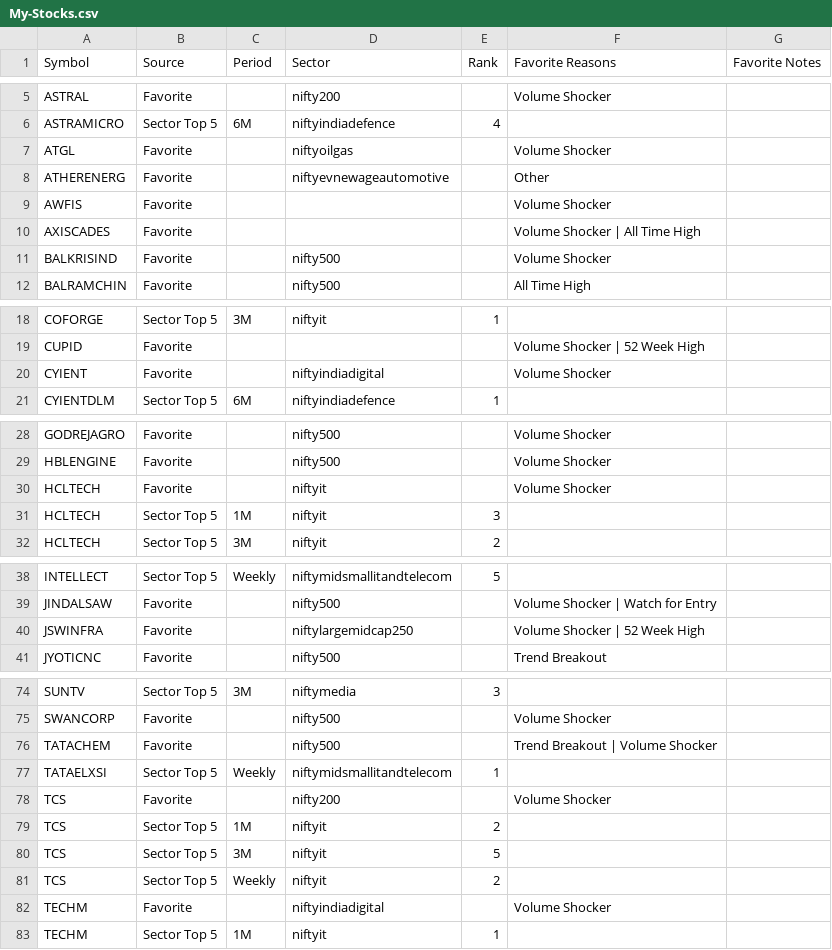
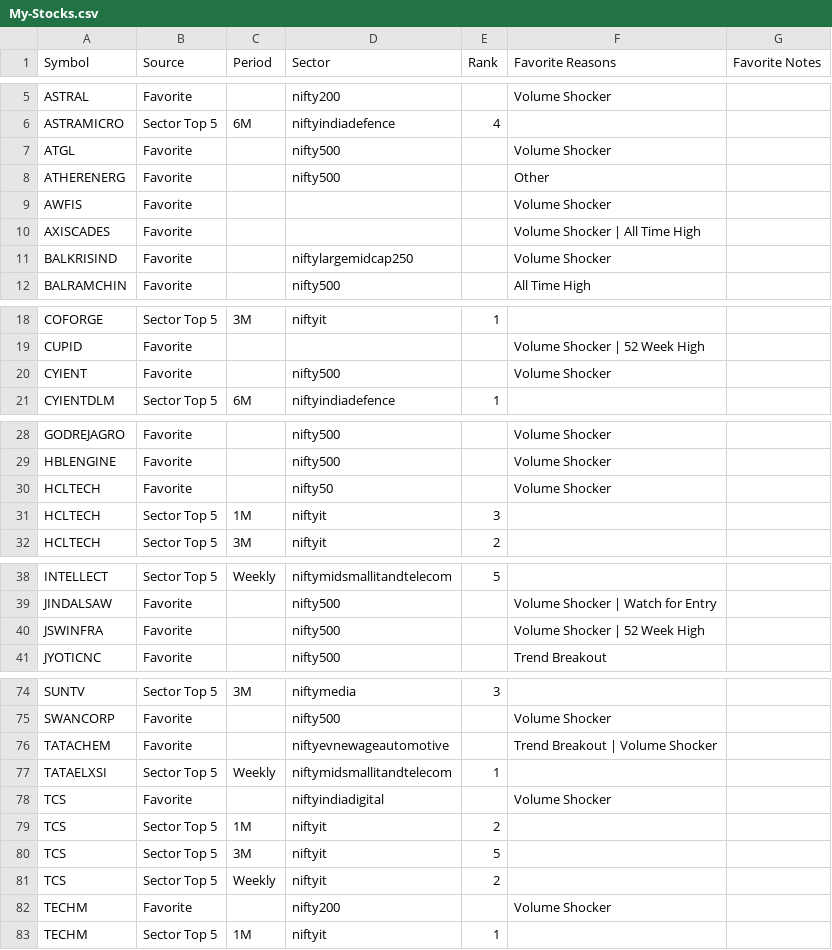
Before and after one commit to surajpjoshi/combined-stockstory, a CSV file: rsi/My-Stocks.csv, drawn as a sheet; only a part is shown, gaps mark what is left out; the diff covers the shown part only.

```diff
--- a/rsi/My-Stocks.csv
+++ b/rsi/My-Stocks.csv
@@ -6,7 +6,7 @@ ASTRAL,Favorite,,nifty200,,Volume Shocker,
 ASTRAMICRO,Sector Top 5,6M,niftyindiadefence,4,,
-ATGL,Favorite,,niftyoilgas,,Volume Shocker,
-ATHERENERG,Favorite,,niftyevnewageautomotive,,Other,
+ATGL,Favorite,,nifty500,,Volume Shocker,
+ATHERENERG,Favorite,,nifty500,,Other,
 AWFIS,Favorite,,,,Volume Shocker,
 AXISCADES,Favorite,,,,Volume Shocker | All Time High,
-BALKRISIND,Favorite,,nifty500,,Volume Shocker,
+BALKRISIND,Favorite,,niftylargemidcap250,,Volume Shocker,
 BALRAMCHIN,Favorite,,nifty500,,All Time High,
@@ -19,3 +19,3 @@ COFORGE,Sector Top 5,3M,niftyit,1,,
 CUPID,Favorite,,,,Volume Shocker | 52 Week High,
-CYIENT,Favorite,,niftyindiadigital,,Volume Shocker,
+CYIENT,Favorite,,nifty500,,Volume Shocker,
 CYIENTDLM,Sector Top 5,6M,niftyindiadefence,1,,
@@ -29,3 +29,3 @@ GODREJAGRO,Favorite,,nifty500,,Volume Shocker,
 HBLENGINE,Favorite,,nifty500,,Volume Shocker,
-HCLTECH,Favorite,,niftyit,,Volume Shocker,
+HCLTECH,Favorite,,nifty50,,Volume Shocker,
 HCLTECH,Sector Top 5,1M,niftyit,3,,
@@ -39,3 +39,3 @@ INTELLECT,Sector Top 5,Weekly,niftymidsmallitandtelecom,5,,
 JINDALSAW,Favorite,,nifty500,,Volume Shocker | Watch for Entry,
-JSWINFRA,Favorite,,niftylargemidcap250,,Volume Shocker | 52 Week High,
+JSWINFRA,Favorite,,nifty500,,Volume Shocker | 52 Week High,
 JYOTICNC,Favorite,,nifty500,,Trend Breakout,
@@ -75,5 +75,5 @@ SUNTV,Sector Top 5,3M,niftymedia,3,,
 SWANCORP,Favorite,,nifty500,,Volume Shocker,
-TATACHEM,Favorite,,nifty500,,Trend Breakout | Volume Shocker,
+TATACHEM,Favorite,,niftyevnewageautomotive,,Trend Breakout | Volume Shocker,
 TATAELXSI,Sector Top 5,Weekly,niftymidsmallitandtelecom,1,,
-TCS,Favorite,,nifty200,,Volume Shocker,
+TCS,Favorite,,niftyindiadigital,,Volume Shocker,
 TCS,Sector Top 5,1M,niftyit,2,,
@@ -81,3 +81,3 @@ TCS,Sector Top 5,3M,niftyit,5,,
 TCS,Sector Top 5,Weekly,niftyit,2,,
-TECHM,Favorite,,niftyindiadigital,,Volume Shocker,
+TECHM,Favorite,,nifty200,,Volume Shocker,
 TECHM,Sector Top 5,1M,niftyit,1,,
```
Also changed, not shown: 2 edited cells elsewhere in this file, rsi/RSI_Monitoring_State.csv, rsi/latest_results.csv, 3 other files.
